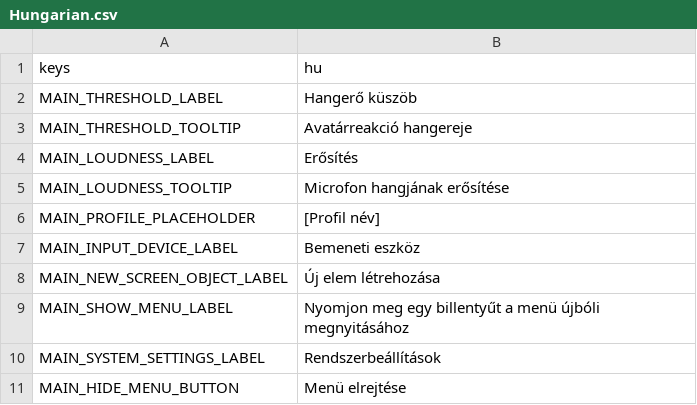
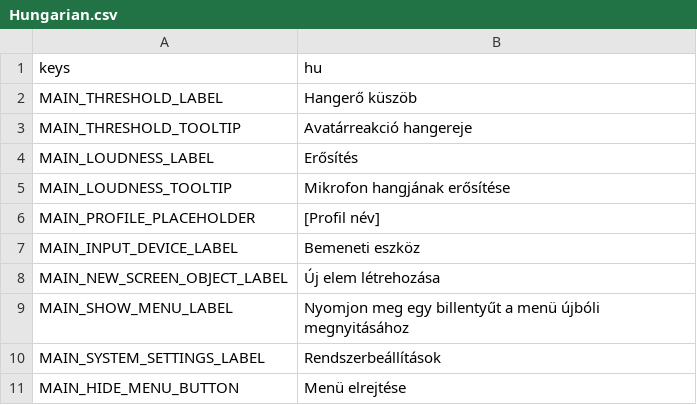
Before and after one commit to quellus/GDTuber, a CSV file: Translations/Hungarian.csv, drawn as a sheet; only a part is shown.

Commit message:
microphone is mikrofon not microfon

```diff
--- a/Translations/Hungarian.csv
+++ b/Translations/Hungarian.csv
@@ -4,3 +4,3 @@ MAIN_THRESHOLD_TOOLTIP,Avatárreakció hangereje
 MAIN_LOUDNESS_LABEL,Erősítés
-MAIN_LOUDNESS_TOOLTIP,Microfon hangjának erősítése
+MAIN_LOUDNESS_TOOLTIP,Mikrofon hangjának erősítése
 MAIN_PROFILE_PLACEHOLDER,[Profil név]
```
